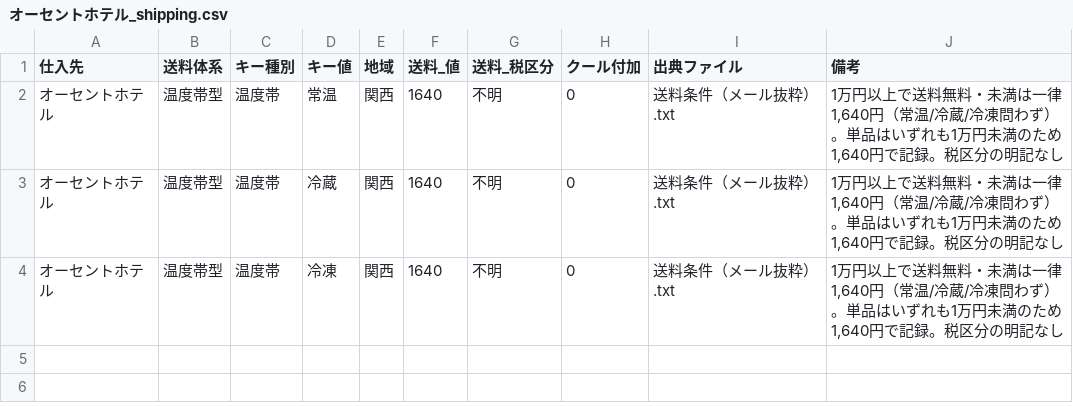
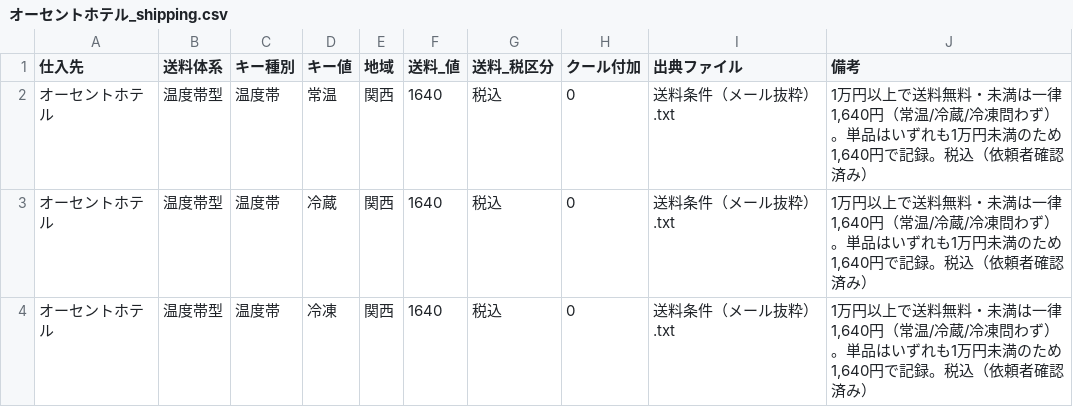
Before and after one commit to RTakayama1293/eezo-prep, a CSV file: data/processed/オーセントホテル_shipping.csv, drawn as a sheet.

```diff
--- a/data/processed/オーセントホテル_shipping.csv
+++ b/data/processed/オーセントホテル_shipping.csv
@@ -1,4 +1,4 @@
 仕入先,送料体系,キー種別,キー値,地域,送料_値,送料_税区分,クール付加,出典ファイル,備考
-オーセントホテル,温度帯型,温度帯,常温,関西,1640,不明,0,送料条件（メール抜粋）.txt,"1万円以上で送料無料・未満は一律1,640円（常温/冷蔵/冷凍問わず）。単品はいずれも1万円未満のため1,640円で記録。税区分の明記なし"
-オーセントホテル,温度帯型,温度帯,冷蔵,関西,1640,不明,0,送料条件（メール抜粋）.txt,"1万円以上で送料無料・未満は一律1,640円（常温/冷蔵/冷凍問わず）。単品はいずれも1万円未満のため1,640円で記録。税区分の明記なし"
-オーセントホテル,温度帯型,温度帯,冷凍,関西,1640,不明,0,送料条件（メール抜粋）.txt,"1万円以上で送料無料・未満は一律1,640円（常温/冷蔵/冷凍問わず）。単品はいずれも1万円未満のため1,640円で記録。税区分の明記なし"
+オーセントホテル,温度帯型,温度帯,常温,関西,1640,税込,0,送料条件（メール抜粋）.txt,"1万円以上で送料無料・未満は一律1,640円（常温/冷蔵/冷凍問わず）。単品はいずれも1万円未満のため1,640円で記録。税込（依頼者確認済み）"
+オーセントホテル,温度帯型,温度帯,冷蔵,関西,1640,税込,0,送料条件（メール抜粋）.txt,"1万円以上で送料無料・未満は一律1,640円（常温/冷蔵/冷凍問わず）。単品はいずれも1万円未満のため1,640円で記録。税込（依頼者確認済み）"
+オーセントホテル,温度帯型,温度帯,冷凍,関西,1640,税込,0,送料条件（メール抜粋）.txt,"1万円以上で送料無料・未満は一律1,640円（常温/冷蔵/冷凍問わず）。単品はいずれも1万円未満のため1,640円で記録。税込（依頼者確認済み）"
```
Also changed, not shown: data/processed/オーセントホテル_products.csv.
